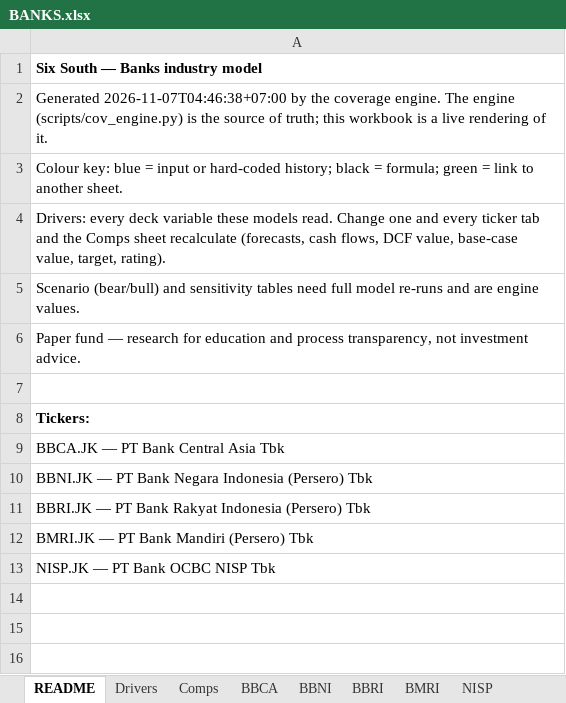
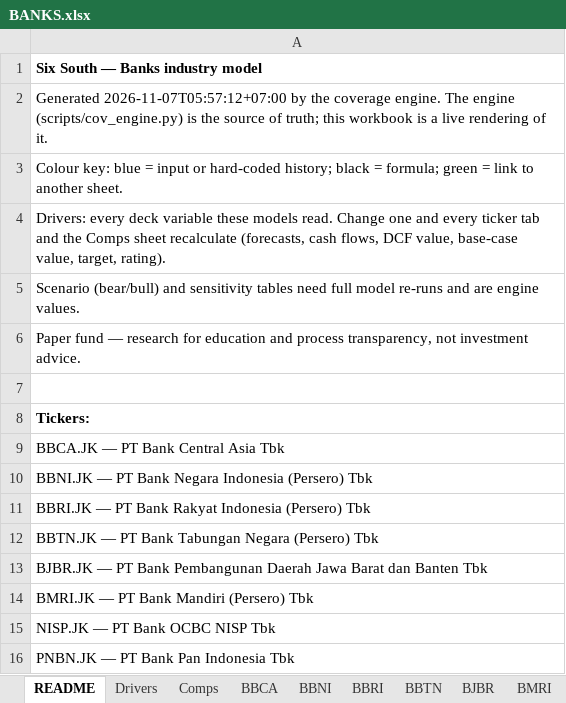
Before and after one commit to snipekick/sixsouth-dashboard, an Excel workbook: models/BANKS.xlsx, sheet README, drawn as a sheet; values as stored, in another font and other column widths than the file's, no borders; the diff names each change by its address in the sheet, - before the commit and + after, or states it on an @@ line.

```diff
--- a/models/BANKS.xlsx (sheet README)
+++ b/models/BANKS.xlsx (sheet README)
+sheet tab: BBTN
+sheet tab: BJBR
-A2: Generated 2026-11-07T04:46:38+07:00 by the…
+A2: Generated 2026-11-07T05:57:12+07:00 by the…
+row 12: BBTN.JK — PT Bank Tabungan Negara (Persero) Tbk
+row 13: BJBR.JK — PT Bank Pembangunan Daerah Jawa Barat dan Banten Tbk
+row 16: PNBN.JK — PT Bank Pan Indonesia Tbk
```
Also changed, not shown: sheet Comps, other sheet tabs, 27 other files.
